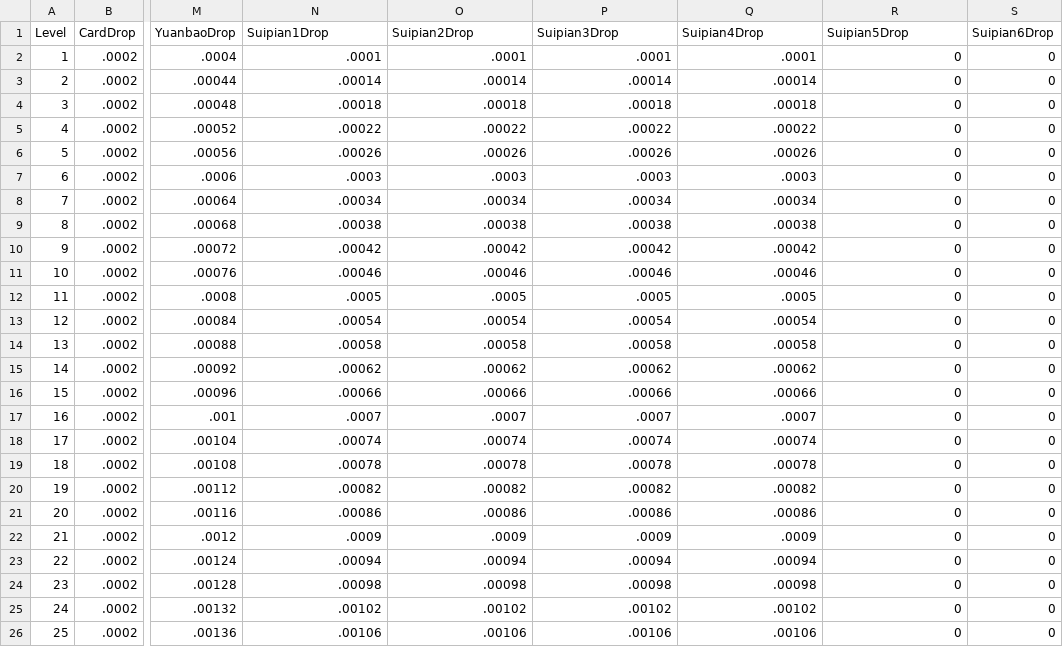
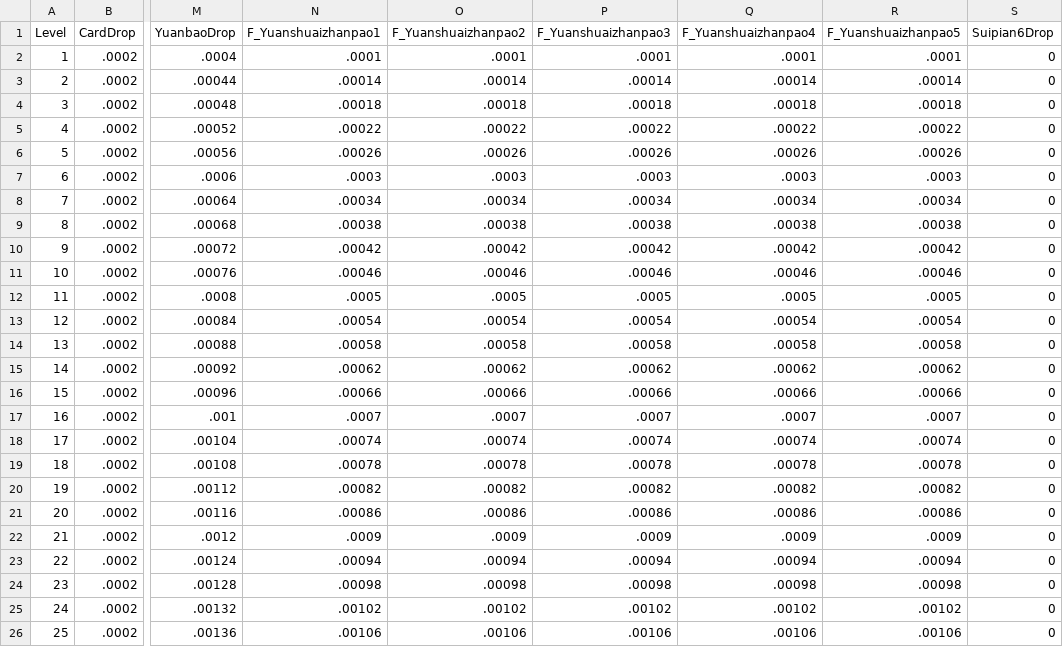
Before and after one commit to chuckeytang/seed_ex, a CSV file: Dev/public_html/Resources/Conf/Monster/M_TianpengYuanshuai.csv, drawn as a sheet; only a part is shown, gaps mark what is left out; the diff names each change by its address in the sheet, - before the commit and + after, or states it on an @@ line.

```diff
--- a/Dev/public_html/Resources/Conf/Monster/M_TianpengYuanshuai.csv
+++ b/Dev/public_html/Resources/Conf/Monster/M_TianpengYuanshuai.csv
-N1: Suipian1Drop
+N1: F_Yuanshuaizhanpao1
-O1: Suipian2Drop
+O1: F_Yuanshuaizhanpao2
-P1: Suipian3Drop
+P1: F_Yuanshuaizhanpao3
-Q1: Suipian4Drop
+Q1: F_Yuanshuaizhanpao4
-R1: Suipian5Drop
+R1: F_Yuanshuaizhanpao5
-R2 (F_Yuanshuaizhanpao5): 0
+R2 (F_Yuanshuaizhanpao5): .0001
-R3 (F_Yuanshuaizhanpao5): 0
+R3 (F_Yuanshuaizhanpao5): .00014
-R4 (F_Yuanshuaizhanpao5): 0
+R4 (F_Yuanshuaizhanpao5): .00018
-R5 (F_Yuanshuaizhanpao5): 0
+R5 (F_Yuanshuaizhanpao5): .00022
-R6 (F_Yuanshuaizhanpao5): 0
+R6 (F_Yuanshuaizhanpao5): .00026
-R7 (F_Yuanshuaizhanpao5): 0
+R7 (F_Yuanshuaizhanpao5): .0003
-R8 (F_Yuanshuaizhanpao5): 0
+R8 (F_Yuanshuaizhanpao5): .00034
-R9 (F_Yuanshuaizhanpao5): 0
+R9 (F_Yuanshuaizhanpao5): .00038
-R10 (F_Yuanshuaizhanpao5): 0
+R10 (F_Yuanshuaizhanpao5): .00042
-R11 (F_Yuanshuaizhanpao5): 0
+R11 (F_Yuanshuaizhanpao5): .00046
-R12 (F_Yuanshuaizhanpao5): 0
+R12 (F_Yuanshuaizhanpao5): .0005
-R13 (F_Yuanshuaizhanpao5): 0
+R13 (F_Yuanshuaizhanpao5): .00054
-R14 (F_Yuanshuaizhanpao5): 0
+R14 (F_Yuanshuaizhanpao5): .00058
-R15 (F_Yuanshuaizhanpao5): 0
+R15 (F_Yuanshuaizhanpao5): .00062
-R16 (F_Yuanshuaizhanpao5): 0
+R16 (F_Yuanshuaizhanpao5): .00066
-R17 (F_Yuanshuaizhanpao5): 0
+R17 (F_Yuanshuaizhanpao5): .0007
-R18 (F_Yuanshuaizhanpao5): 0
+R18 (F_Yuanshuaizhanpao5): .00074
-R19 (F_Yuanshuaizhanpao5): 0
+R19 (F_Yuanshuaizhanpao5): .00078
-R20 (F_Yuanshuaizhanpao5): 0
+R20 (F_Yuanshuaizhanpao5): .00082
-R21 (F_Yuanshuaizhanpao5): 0
+R21 (F_Yuanshuaizhanpao5): .00086
-R22 (F_Yuanshuaizhanpao5): 0
+R22 (F_Yuanshuaizhanpao5): .0009
-R23 (F_Yuanshuaizhanpao5): 0
+R23 (F_Yuanshuaizhanpao5): .00094
-R24 (F_Yuanshuaizhanpao5): 0
+R24 (F_Yuanshuaizhanpao5): .00098
-R25 (F_Yuanshuaizhanpao5): 0
+R25 (F_Yuanshuaizhanpao5): .00102
-R26 (F_Yuanshuaizhanpao5): 0
+R26 (F_Yuanshuaizhanpao5): .00106
```
Also changed, not shown: Dev/public_html/Resources/Conf/FaobaoJiacheng.csv, Dev/public_html/Resources/Conf/Monster/M_Huxianfeng.csv, 16 other files.
